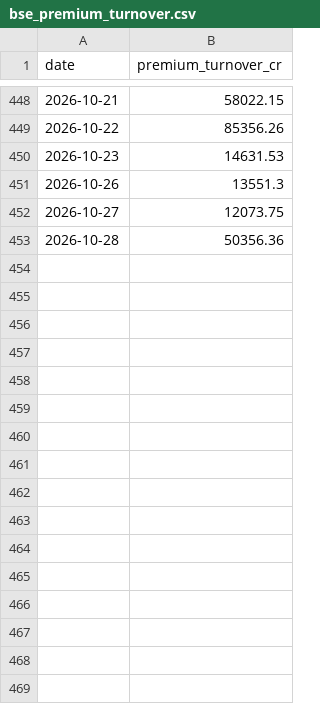
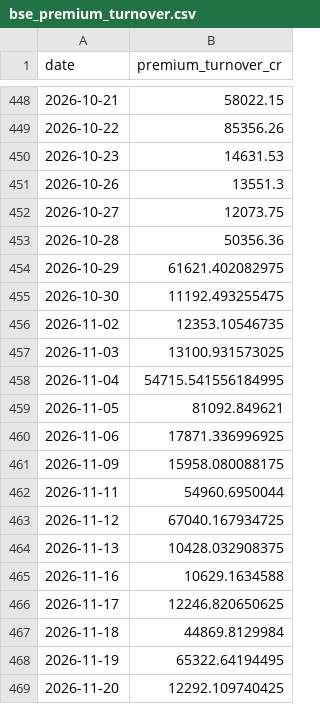
Before and after one commit to rachkhamesra/rach-desk-v1, a CSV file: data/bse_premium_turnover.csv, drawn as a sheet; only a part is shown, gaps mark what is left out.

```diff
--- a/data/bse_premium_turnover.csv
+++ b/data/bse_premium_turnover.csv
@@ -453 +453,17 @@ date,premium_turnover_cr
 2026-10-28,50356.36
+2026-10-29,61621.402082975
+2026-10-30,11192.493255475
+2026-11-02,12353.10546735
+2026-11-03,13100.931573025
+2026-11-04,54715.541556184995
+2026-11-05,81092.849621
+2026-11-06,17871.336996925
+2026-11-09,15958.080088175
+2026-11-11,54960.6950044
+2026-11-12,67040.167934725
+2026-11-13,10428.032908375
+2026-11-16,10629.1634588
+2026-11-17,12246.820650625
+2026-11-18,44869.8129984
+2026-11-19,65322.64194495
+2026-11-20,12292.109740425
```
Also changed, not shown: 3 other files.
